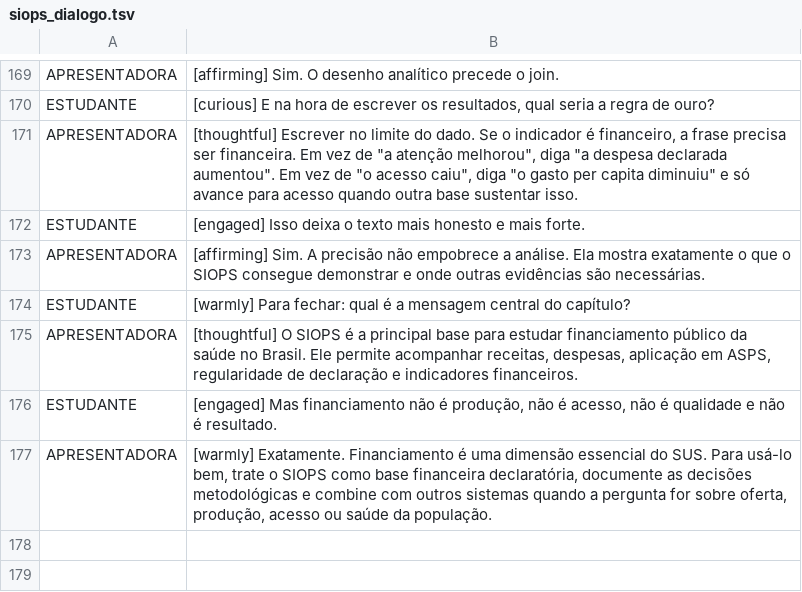
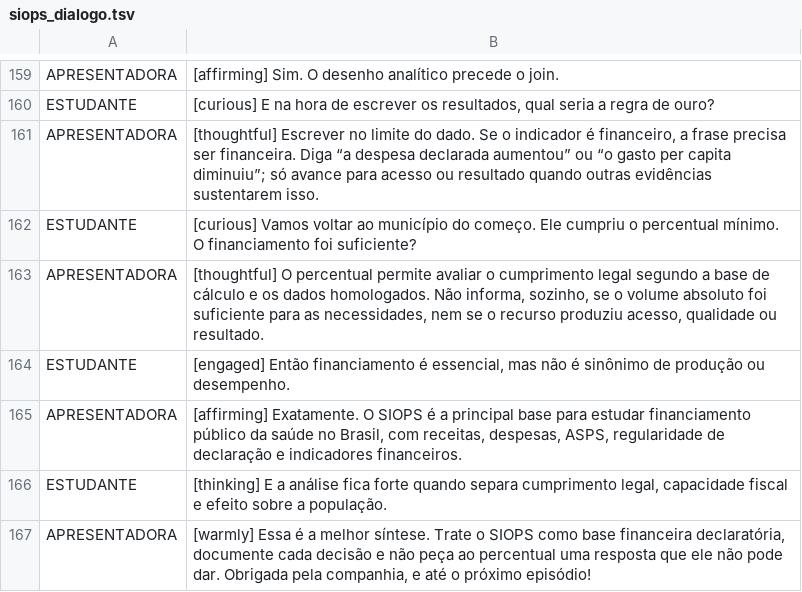
Before and after one commit to rfsaldanha/sis, a TSV file: podcast/siops_dialogo.tsv, drawn as a sheet; only a part is shown, gaps mark what is left out; the diff covers the shown part only.

Commit message:
Atualiza podcast do SIOPS

```diff
--- a/podcast/siops_dialogo.tsv
+++ b/podcast/siops_dialogo.tsv
@@ -170,8 +160,8 @@ APRESENTADORA	[affirming] Sim. O desenho analítico precede o join.
 ESTUDANTE	[curious] E na hora de escrever os resultados, qual seria a regra de ouro?
-APRESENTADORA	[thoughtful] Escrever no limite do dado. Se o indicador é financeiro, a frase precisa ser financeira. Em vez de "a atenção melhorou", diga "a despesa declarada aumentou". Em vez de "o acesso caiu", diga "o gasto per capita diminuiu" e só avance para acesso quando outra base sustentar isso.
-ESTUDANTE	[engaged] Isso deixa o texto mais honesto e mais forte.
-APRESENTADORA	[affirming] Sim. A precisão não empobrece a análise. Ela mostra exatamente o que o SIOPS consegue demonstrar e onde outras evidências são necessárias.
-ESTUDANTE	[warmly] Para fechar: qual é a mensagem central do capítulo?
-APRESENTADORA	[thoughtful] O SIOPS é a principal base para estudar financiamento público da saúde no Brasil. Ele permite acompanhar receitas, despesas, aplicação em ASPS, regularidade de declaração e indicadores financeiros.
-ESTUDANTE	[engaged] Mas financiamento não é produção, não é acesso, não é qualidade e não é resultado.
-APRESENTADORA	[warmly] Exatamente. Financiamento é uma dimensão essencial do SUS. Para usá-lo bem, trate o SIOPS como base financeira declaratória, documente as decisões metodológicas e combine com outros sistemas quando a pergunta for sobre oferta, produção, acesso ou saúde da população.
+APRESENTADORA	[thoughtful] Escrever no limite do dado. Se o indicador é financeiro, a frase precisa ser financeira. Diga “a despesa declarada aumentou” ou “o gasto per capita diminuiu”; só avance para acesso ou resultado quando outras evidências sustentarem isso.
+ESTUDANTE	[curious] Vamos voltar ao município do começo. Ele cumpriu o percentual mínimo. O financiamento foi suficiente?
+APRESENTADORA	[thoughtful] O percentual permite avaliar o cumprimento legal segundo a base de cálculo e os dados homologados. Não informa, sozinho, se o volume absoluto foi suficiente para as necessidades, nem se o recurso produziu acesso, qualidade ou resultado.
+ESTUDANTE	[engaged] Então financiamento é essencial, mas não é sinônimo de produção ou desempenho.
+APRESENTADORA	[affirming] Exatamente. O SIOPS é a principal base para estudar financiamento público da saúde no Brasil, com receitas, despesas, ASPS, regularidade de declaração e indicadores financeiros.
+ESTUDANTE	[thinking] E a análise fica forte quando separa cumprimento legal, capacidade fiscal e efeito sobre a população.
+APRESENTADORA	[warmly] Essa é a melhor síntese. Trate o SIOPS como base financeira declaratória, documente cada decisão e não peça ao percentual uma resposta que ele não pode dar. Obrigada pela companhia, e até o próximo episódio!
```
Also changed, not shown: 10 removed rows and 11 edited cells elsewhere in this file, 8 other files.
